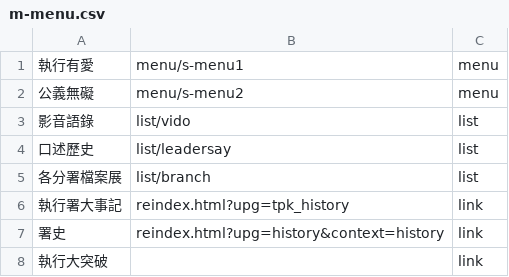
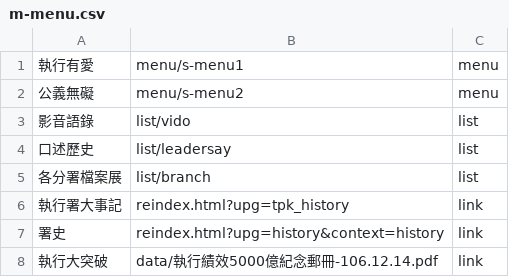
Before and after one commit to tpki/online_exhibition, a CSV file: data/m-menu.csv, drawn as a sheet.

Commit message:
Update m-menu.csv

```diff
--- a/data/m-menu.csv
+++ b/data/m-menu.csv
@@ -7,2 +7,2 @@
 署史,reindex.html?upg=history&context=history,link
-執行大突破,,link
+執行大突破,data/執行績效5000億紀念郵冊-106.12.14.pdf,link
```
